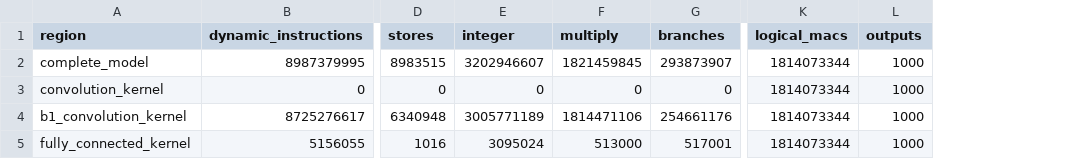
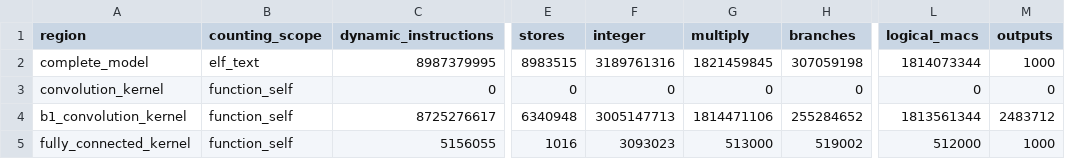
Before and after one commit to AndyWang0/EE645500-AdvancedCA-Quantized_NN_RV64IMC, a CSV file: results/tables/resnet18_b1.csv, drawn as a sheet; only a part is shown, gaps mark what is left out; addresses are those after the commit; the diff names each change by its address in the sheet, - before the commit and + after, or states it on an @@ line.

```diff
--- a/results/tables/resnet18_b1.csv
+++ b/results/tables/resnet18_b1.csv
+column B (counting_scope), rows 2-5: elf_text | function_self | function_self | function_self
-F2 (integer): 3202946607
+F2 (integer): 3189761316
-H2 (branches): 293873907
+H2 (branches): 307059198
-L3 (logical_macs): 1814073344
+L3 (logical_macs): 0
-M3 (outputs): 1000
+M3 (outputs): 0
-F4 (integer): 3005771189
+F4 (integer): 3005147713
-H4 (branches): 254661176
+H4 (branches): 255284652
-L4 (logical_macs): 1814073344
+L4 (logical_macs): 1813561344
-M4 (outputs): 1000
+M4 (outputs): 2483712
-F5 (integer): 3095024
+F5 (integer): 3093023
-H5 (branches): 517001
+H5 (branches): 519002
-L5 (logical_macs): 1814073344
+L5 (logical_macs): 512000
```
Also changed, not shown: results/tables/resnet18_b0.csv, results/tables/resnet18_summary.csv, 7 other files.
